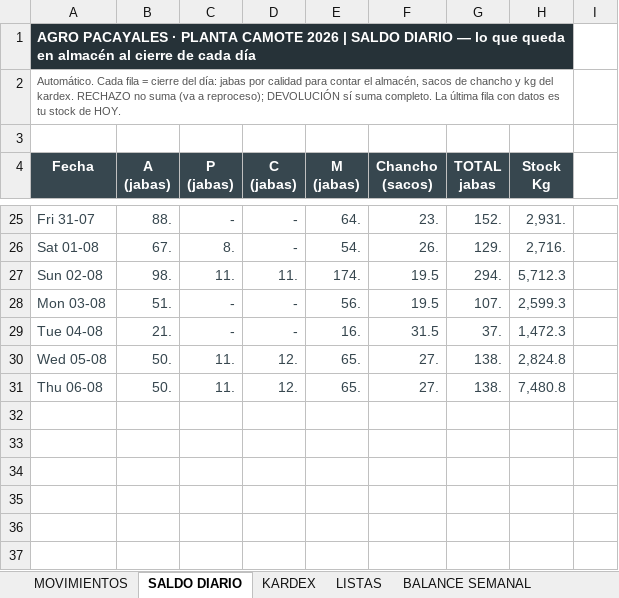
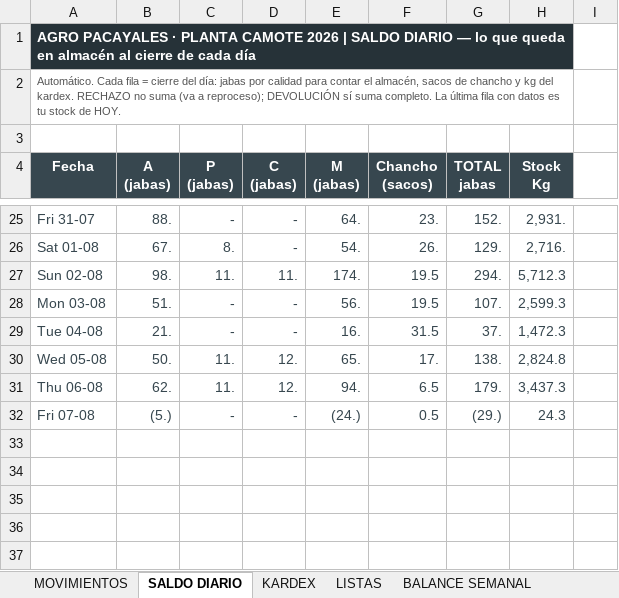
Before and after one commit to mirianmartinezparedes-ship-it/AGRO-PACAYALES, an Excel workbook: PROCESO DE PLANTA.xlsx, sheet SALDO DIARIO, drawn as a sheet; only a part is shown, gaps mark what is left out; values as stored, in another font and other column widths than the file's, no borders; conditional formats not drawn; the diff names each change by its address in the sheet, - before the commit and + after, or states it on an @@ line.

```diff
--- a/PROCESO DE PLANTA.xlsx (sheet SALDO DIARIO)
+++ b/PROCESO DE PLANTA.xlsx (sheet SALDO DIARIO)
-F30 (Chancho (sacos)): 27.
+F30 (Chancho (sacos)): 17.
-B31 (A (jabas)): 50.
+B31 (A (jabas)): 62.
-E31 (M (jabas)): 65.
+E31 (M (jabas)): 94.
-F31 (Chancho (sacos)): 27.
+F31 (Chancho (sacos)): 6.5
-G31 (TOTAL jabas): 138.
+G31 (TOTAL jabas): 179.
-H31 (Stock Kg): 7,480.8
+H31 (Stock Kg): 3,437.3
-row 32: (empty)
+row 32: Fri 07-08 | (5.) | - | - | (24.) | 0.5 | (29.) | 24.3
```
Also changed, not shown: sheet MOVIMIENTOS, sheet BALANCE SEMANAL, sheet KARDEX, formulas that keep their value, hidden cells, 1 other file.
